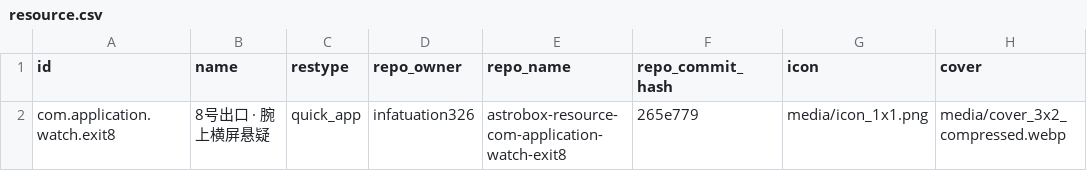
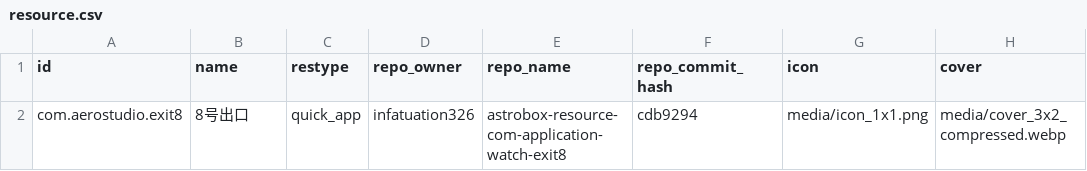
Before and after one commit to infatuation326/AstroBox-Repo, a CSV file: tmp/infatuation326/astrobox-resource-com-application-watch-exit8/resource.csv, drawn as a sheet; only a part is shown; the diff names each change by its address in the sheet, - before the commit and + after, or states it on an @@ line.

Commit message:
update: submission com.aerostudio.exit8

```diff
--- a/tmp/infatuation326/astrobox-resource-com-application-watch-exit8/resource.csv
+++ b/tmp/infatuation326/astrobox-resource-com-application-watch-exit8/resource.csv
-A2 (id): com.application.watch.exit8
+A2 (id): com.aerostudio.exit8
-B2 (name): 8号出口 · 腕上横屏悬疑
+B2 (name): 8号出口
-F2 (repo_commit_hash): 265e779
+F2 (repo_commit_hash): cdb9294
```
